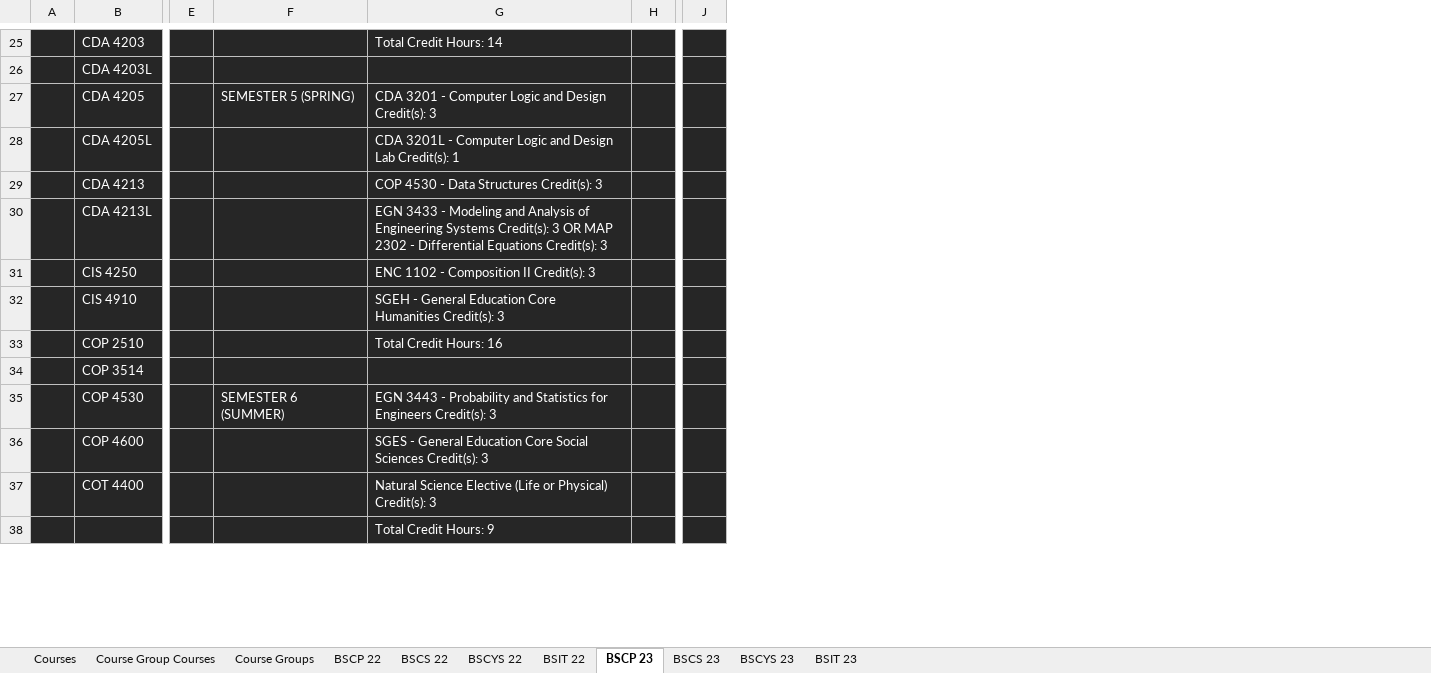
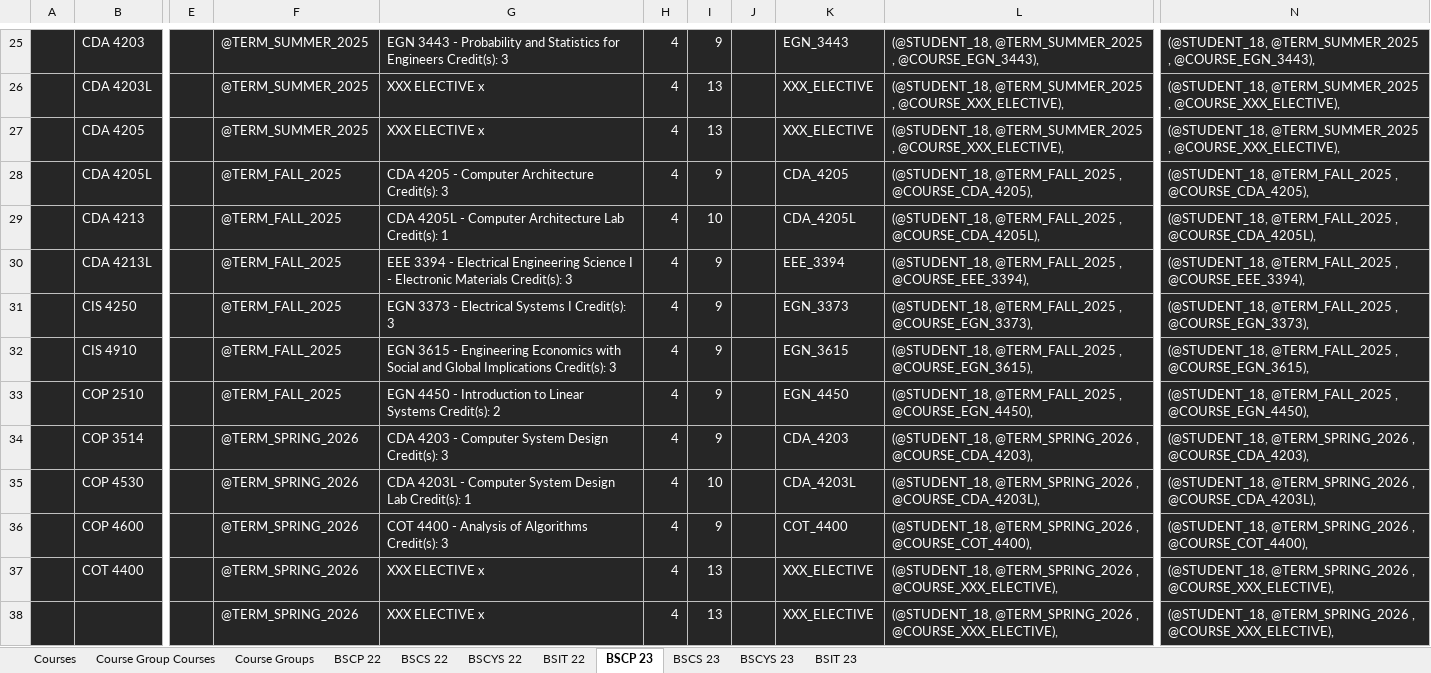
Before and after one commit to Teveron/p2, an Excel workbook: Courses.xlsx, sheet BSCP 23, drawn as a sheet; only a part is shown, gaps mark what is left out; values as stored, in another font and other column widths than the file's, no borders; removed rows and columns are numbered as before the commit, all else as after; the diff covers the shown part only; the diff names each change by its address in the sheet, - before the commit and + after, or states it on an @@ line.

```diff
--- a/Courses.xlsx (sheet BSCP 23)
+++ b/Courses.xlsx (sheet BSCP 23)
-column F, rows 27-35: SEMESTER 5 (SPRING) |  |  |  |  |  |  |  | SEMESTER 6 (SUMMER)
+column F, rows 25-38: @TERM_SUMMER_2025 | @TERM_SUMMER_2025 | @TERM_SUMMER_2025 | @TERM_FALL_2025 | @TERM_FALL_2025 | @TERM_FALL_2025 | @TERM_FALL_2025 | @TERM_FALL_2025 | @TERM_FALL_2025 | @TERM_SPRING_2026 | @TERM_SPRING_2026 | @TERM_SPRING_2026 | @TERM_SPRING_2026 | @TERM_SPRING_2026
+column H, rows 25-38: all 4
+column I, rows 25-38: 9 | 13 | 13 | 9 | 10 | 9 | 9 | 9 | 9 | 9 | 10 | 9 | 13 | 13
+column K, rows 25-38: EGN_3443 | XXX_ELECTIVE | XXX_ELECTIVE | CDA_4205 | CDA_4205L | EEE_3394 | EGN_3373 | EGN_3615 | EGN_4450 | CDA_4203 | CDA_4203L | COT_4400 | XXX_ELECTIVE | XXX_ELECTIVE
+column L, rows 25-38: (@STUDENT_18, @TERM_SUMMER_2025 , @COURSE_EGN_3443), | (@STUDENT_18, @TERM_SUMMER_2025 , @COURSE_XXX_ELECTIVE), | (@STUDENT_18, @TERM_SUMMER_2025 , @COURSE_XXX_ELECTIVE), | (@STUDENT_18, @TERM_FALL_2025 , @COURSE_CDA_4205), | (@STUDENT_18, @TERM_FALL_2025 , @COURSE_CDA_4205L), | (@STUDENT_18, @TERM_FALL_2025 , @COURSE_EEE_3394), | (@STUDENT_18, @TERM_FALL_2025 , @COURSE_EGN_3373), | (@STUDENT_18, @TERM_FALL_2025 , @COURSE_EGN_3615), | (@STUDENT_18, @TERM_FALL_2025 , @COURSE_EGN_4450), | (@STUDENT_18, @TERM_SPRING_2026 , @COURSE_CDA_4203), | (@STUDENT_18, @TERM_SPRING_2026 , @COURSE_CDA_4203L), | (@STUDENT_18, @TERM_SPRING_2026 , @COURSE_COT_4400), | (@STUDENT_18, @TERM_SPRING_2026 , @COURSE_XXX_ELECTIVE), | (@STUDENT_18, @TERM_SPRING_2026 , @COURSE_XXX_ELECTIVE),
-column J, empty
+column N, rows 25-38: (@STUDENT_18, @TERM_SUMMER_2025 , @COURSE_EGN_3443), | (@STUDENT_18, @TERM_SUMMER_2025 , @COURSE_XXX_ELECTIVE), | (@STUDENT_18, @TERM_SUMMER_2025 , @COURSE_XXX_ELECTIVE), | (@STUDENT_18, @TERM_FALL_2025 , @COURSE_CDA_4205), | (@STUDENT_18, @TERM_FALL_2025 , @COURSE_CDA_4205L), | (@STUDENT_18, @TERM_FALL_2025 , @COURSE_EEE_3394), | (@STUDENT_18, @TERM_FALL_2025 , @COURSE_EGN_3373), | (@STUDENT_18, @TERM_FALL_2025 , @COURSE_EGN_3615), | (@STUDENT_18, @TERM_FALL_2025 , @COURSE_EGN_4450), | (@STUDENT_18, @TERM_SPRING_2026 , @COURSE_CDA_4203), | (@STUDENT_18, @TERM_SPRING_2026 , @COURSE_CDA_4203L), | (@STUDENT_18, @TERM_SPRING_2026 , @COURSE_COT_4400), | (@STUDENT_18, @TERM_SPRING_2026 , @COURSE_XXX_ELECTIVE), | (@STUDENT_18, @TERM_SPRING_2026 , @COURSE_XXX_ELECTIVE),
-G25: Total Credit Hours: 14
+G25: EGN 3443 - Probability and Statistics for Engineers Credit(s): 3
-G26: (empty)
+G26: XXX ELECTIVE x
-G27: CDA 3201 - Computer Logic and Design Credit(s): 3
+G27: XXX ELECTIVE x
-G28: CDA 3201L - Computer Logic and Design Lab Credit(s): 1
+G28: CDA 4205 - Computer Architecture Credit(s): 3
-G29: COP 4530 - Data Structures Credit(s): 3
+G29: CDA 4205L - Computer Architecture Lab Credit(s): 1
-G30: EGN 3433 - Modeling and Analysis of Engineering Systems Credit(s): 3 OR MAP 2302 - Differential Equations Credit(s): 3
+G30: EEE 3394 - Electrical Engineering Science I - Electronic Materials Credit(s): 3
-G31: ENC 1102 - Composition II Credit(s): 3
+G31: EGN 3373 - Electrical Systems I Credit(s): 3
-G32: SGEH - General Education Core Humanities Credit(s): 3
+G32: EGN 3615 - Engineering Economics with Social and Global Implications Credit(s): 3
-G33: Total Credit Hours: 16
+G33: EGN 4450 - Introduction to Linear Systems Credit(s): 2
-G34: (empty)
+G34: CDA 4203 - Computer System Design Credit(s): 3
-G35: EGN 3443 - Probability and Statistics for Engineers Credit(s): 3
+G35: CDA 4203L - Computer System Design Lab Credit(s): 1
-G36: SGES - General Education Core Social Sciences Credit(s): 3
+G36: COT 4400 - Analysis of Algorithms Credit(s): 3
-G37: Natural Science Elective (Life or Physical) Credit(s): 3
+G37: XXX ELECTIVE x
-G38: Total Credit Hours: 9
+G38: XXX ELECTIVE x
```
Also changed, not shown: 9 added rows, 9 removed rows and 50 edited cells elsewhere in this sheet, sheet BSCS 23, sheet BSCYS 22, sheet BSCYS 23, sheet BSIT 23, sheet BSIT 22, sheet BSCS 22, 1 more sheet, 1 other file.
